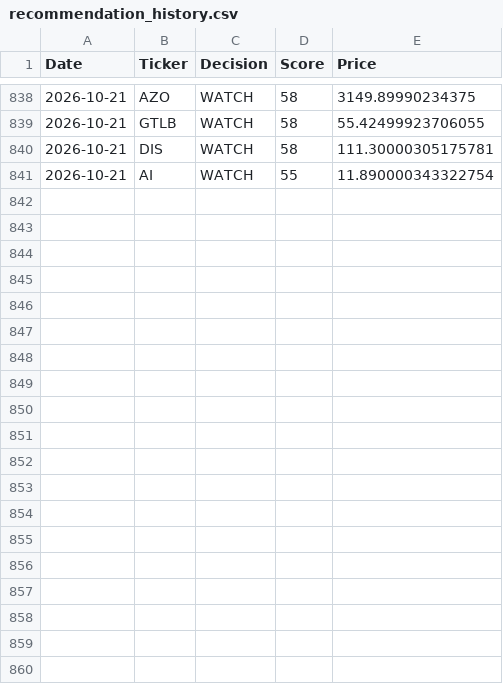
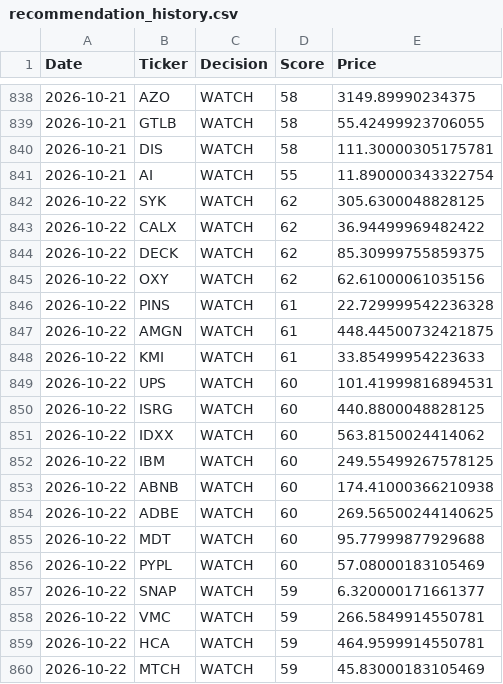
Before and after one commit to Ashwinreddyg/AI_Stock_Analyzer_Pro, a CSV file: data/recommendation_history.csv, drawn as a sheet; only a part is shown, gaps mark what is left out; the diff covers the shown part only; the diff names each change by its address in the sheet, - before the commit and + after, or states it on an @@ line.

```diff
--- a/data/recommendation_history.csv
+++ b/data/recommendation_history.csv
+row 842: 2026-10-22 | SYK | WATCH | 62 | 305.6300048828125
+row 843: 2026-10-22 | CALX | WATCH | 62 | 36.94499969482422
+row 844: 2026-10-22 | DECK | WATCH | 62 | 85.30999755859375
+row 845: 2026-10-22 | OXY | WATCH | 62 | 62.61000061035156
+row 846: 2026-10-22 | PINS | WATCH | 61 | 22.729999542236328
+row 847: 2026-10-22 | AMGN | WATCH | 61 | 448.44500732421875
+row 848: 2026-10-22 | KMI | WATCH | 61 | 33.85499954223633
+row 849: 2026-10-22 | UPS | WATCH | 60 | 101.41999816894531
+row 850: 2026-10-22 | ISRG | WATCH | 60 | 440.8800048828125
+row 851: 2026-10-22 | IDXX | WATCH | 60 | 563.8150024414062
+row 852: 2026-10-22 | IBM | WATCH | 60 | 249.55499267578125
+row 853: 2026-10-22 | ABNB | WATCH | 60 | 174.41000366210938
+row 854: 2026-10-22 | ADBE | WATCH | 60 | 269.56500244140625
+row 855: 2026-10-22 | MDT | WATCH | 60 | 95.77999877929688
+row 856: 2026-10-22 | PYPL | WATCH | 60 | 57.08000183105469
+row 857: 2026-10-22 | SNAP | WATCH | 59 | 6.320000171661377
+row 858: 2026-10-22 | VMC | WATCH | 59 | 266.5849914550781
+row 859: 2026-10-22 | HCA | WATCH | 59 | 464.9599914550781
+row 860: 2026-10-22 | MTCH | WATCH | 59 | 45.83000183105469
```
Also changed, not shown: 11 added rows elsewhere in this file.
